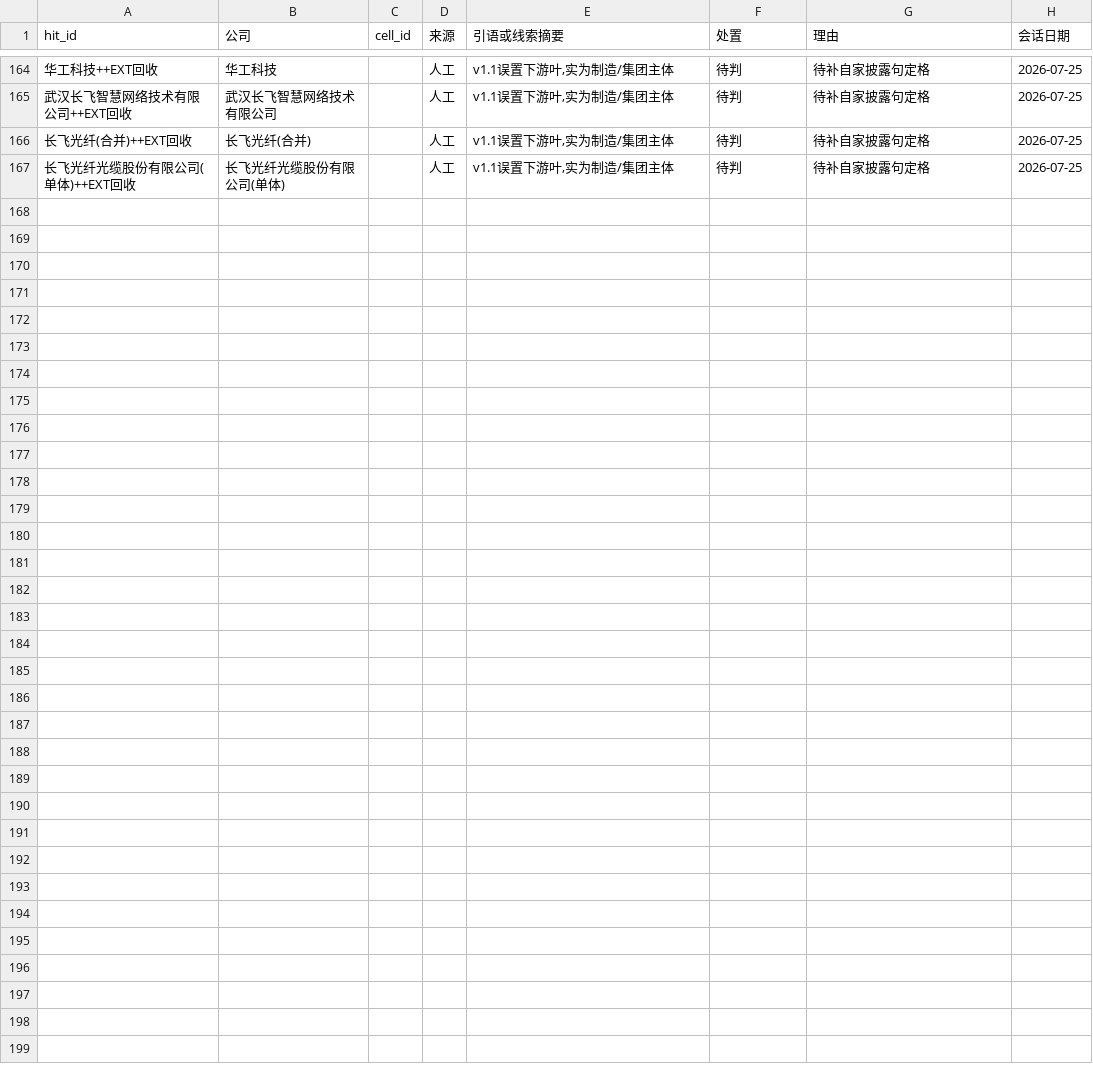
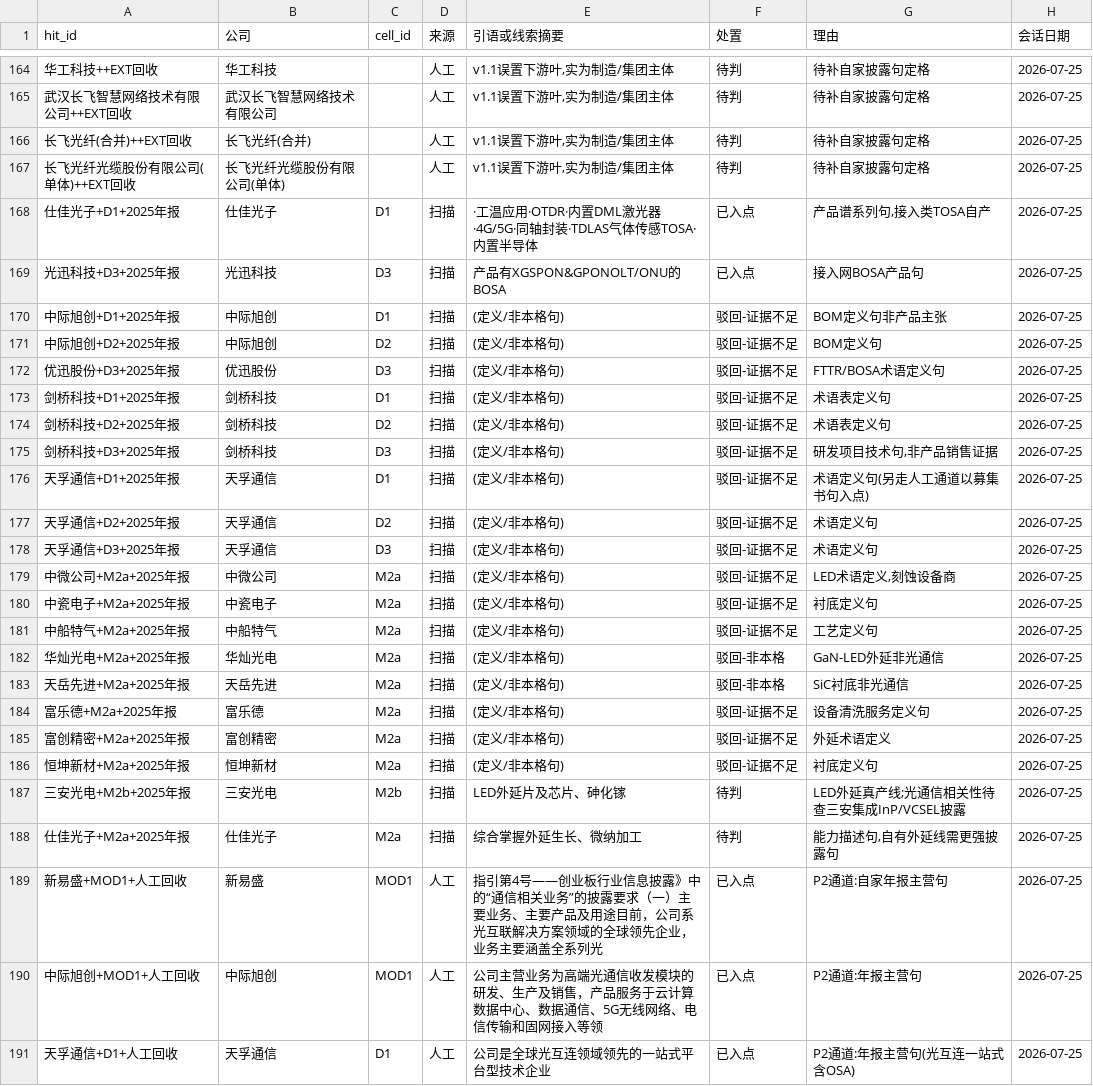
Before and after one commit to pojoker/workflow-rehearsal, a CSV file: triage.csv, drawn as a sheet; only a part is shown, gaps mark what is left out; the diff names each change by its address in the sheet, - before the commit and + after, or states it on an @@ line.

```diff
--- a/triage.csv
+++ b/triage.csv
+row 168: 仕佳光子+D1+2025年报 | 仕佳光子 | D1 | 扫描 | ·工温应用·OTDR·内置DML激光器·4G/5G·同轴封装·TDLAS气体传感TOSA·内置半导体 | 已入点 | 产品谱系列句,接入类TOSA自产 | 2026-07-25
+row 169: 光迅科技+D3+2025年报 | 光迅科技 | D3 | 扫描 | 产品有XGSPON&GPONOLT/ONU的BOSA | 已入点 | 接入网BOSA产品句 | 2026-07-25
+row 170: 中际旭创+D1+2025年报 | 中际旭创 | D1 | 扫描 | (定义/非本格句) | 驳回-证据不足 | BOM定义句非产品主张 | 2026-07-25
+row 171: 中际旭创+D2+2025年报 | 中际旭创 | D2 | 扫描 | (定义/非本格句) | 驳回-证据不足 | BOM定义句 | 2026-07-25
+row 172: 优迅股份+D3+2025年报 | 优迅股份 | D3 | 扫描 | (定义/非本格句) | 驳回-证据不足 | FTTR/BOSA术语定义句 | 2026-07-25
+row 173: 剑桥科技+D1+2025年报 | 剑桥科技 | D1 | 扫描 | (定义/非本格句) | 驳回-证据不足 | 术语表定义句 | 2026-07-25
+row 174: 剑桥科技+D2+2025年报 | 剑桥科技 | D2 | 扫描 | (定义/非本格句) | 驳回-证据不足 | 术语表定义句 | 2026-07-25
+row 175: 剑桥科技+D3+2025年报 | 剑桥科技 | D3 | 扫描 | (定义/非本格句) | 驳回-证据不足 | 研发项目技术句,非产品销售证据 | 2026-07-25
+row 176: 天孚通信+D1+2025年报 | 天孚通信 | D1 | 扫描 | (定义/非本格句) | 驳回-证据不足 | 术语定义句(另走人工通道以募集书句入点) | 2026-07-25
+row 177: 天孚通信+D2+2025年报 | 天孚通信 | D2 | 扫描 | (定义/非本格句) | 驳回-证据不足 | 术语定义句 | 2026-07-25
+row 178: 天孚通信+D3+2025年报 | 天孚通信 | D3 | 扫描 | (定义/非本格句) | 驳回-证据不足 | 术语定义句 | 2026-07-25
+row 179: 中微公司+M2a+2025年报 | 中微公司 | M2a | 扫描 | (定义/非本格句) | 驳回-证据不足 | LED术语定义,刻蚀设备商 | 2026-07-25
+row 180: 中瓷电子+M2a+2025年报 | 中瓷电子 | M2a | 扫描 | (定义/非本格句) | 驳回-证据不足 | 衬底定义句 | 2026-07-25
+row 181: 中船特气+M2a+2025年报 | 中船特气 | M2a | 扫描 | (定义/非本格句) | 驳回-证据不足 | 工艺定义句 | 2026-07-25
+row 182: 华灿光电+M2a+2025年报 | 华灿光电 | M2a | 扫描 | (定义/非本格句) | 驳回-非本格 | GaN-LED外延非光通信 | 2026-07-25
+row 183: 天岳先进+M2a+2025年报 | 天岳先进 | M2a | 扫描 | (定义/非本格句) | 驳回-非本格 | SiC衬底非光通信 | 2026-07-25
+row 184: 富乐德+M2a+2025年报 | 富乐德 | M2a | 扫描 | (定义/非本格句) | 驳回-证据不足 | 设备清洗服务定义句 | 2026-07-25
+row 185: 富创精密+M2a+2025年报 | 富创精密 | M2a | 扫描 | (定义/非本格句) | 驳回-证据不足 | 外延术语定义 | 2026-07-25
+row 186: 恒坤新材+M2a+2025年报 | 恒坤新材 | M2a | 扫描 | (定义/非本格句) | 驳回-证据不足 | 衬底定义句 | 2026-07-25
+row 187: 三安光电+M2b+2025年报 | 三安光电 | M2b | 扫描 | LED外延片及芯片、砷化镓 | 待判 | LED外延真产线;光通信相关性待查三安集成InP/VCSEL披露 | 2026-07-25
+row 188: 仕佳光子+M2a+2025年报 | 仕佳光子 | M2a | 扫描 | 综合掌握外延生长、微纳加工 | 待判 | 能力描述句,自有外延线需更强披露句 | 2026-07-25
+row 189: 新易盛+MOD1+人工回收 | 新易盛 | MOD1 | 人工 | 指引第4号——创业板行业信息披露》中的“通信相关业务”的披露要求（一）主要业务、主要产品及用途目前，公司系光互联解决方案领域的全球领先企业，业务主要涵盖全系列光 | 已入点 | P2通道:自家年报主营句 | 2026-07-25
+row 190: 中际旭创+MOD1+人工回收 | 中际旭创 | MOD1 | 人工 | 公司主营业务为高端光通信收发模块的研发、生产及销售，产品服务于云计算数据中心、数据通信、5G无线网络、电信传输和固网接入等领 | 已入点 | P2通道:年报主营句 | 2026-07-25
+row 191: 天孚通信+D1+人工回收 | 天孚通信 | D1 | 人工 | 公司是全球光互连领域领先的一站式平台型技术企业 | 已入点 | P2通道:年报主营句(光互连一站式含OSA) | 2026-07-25
```
Also changed, not shown: points.csv, 3 other files.
